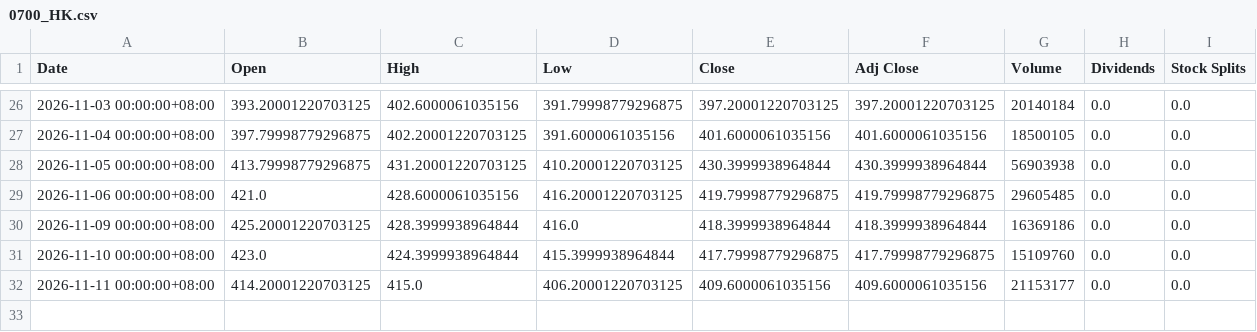
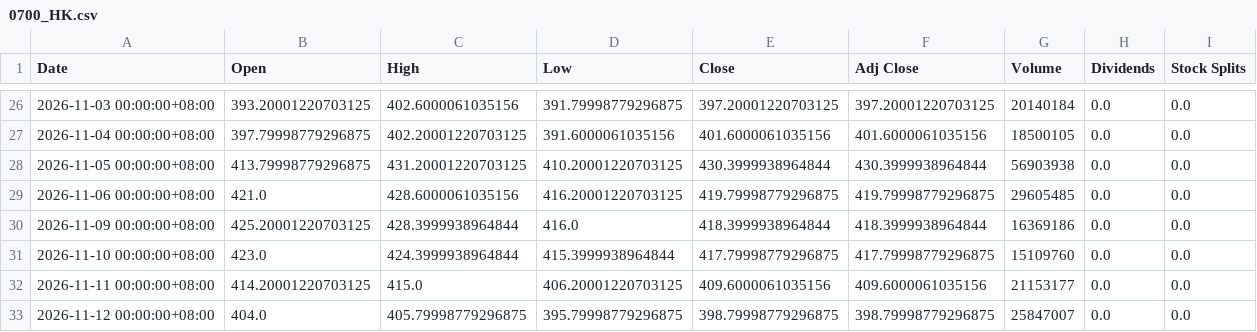
Before and after one commit to sreecharantomail-arch/HengSeng-Sentiment-Price-Prediction-Agent, a CSV file: data/raw/prices/0700_HK.csv, drawn as a sheet; only a part is shown, gaps mark what is left out; the diff names each change by its address in the sheet, - before the commit and + after, or states it on an @@ line.

```diff
--- a/data/raw/prices/0700_HK.csv
+++ b/data/raw/prices/0700_HK.csv
+row 33: 2026-11-12 00:00:00+08:00 | 404.0 | 405.79998779296875 | 395.79998779296875 | 398.79998779296875 | 398.79998779296875 | 25847007 | 0.0 | 0.0
```
Also changed, not shown: data/raw/prices/000660_KS.csv, data/raw/prices/1810_HK.csv, 10 other files.
